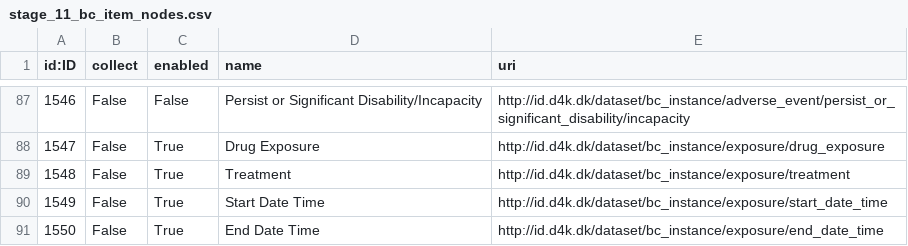
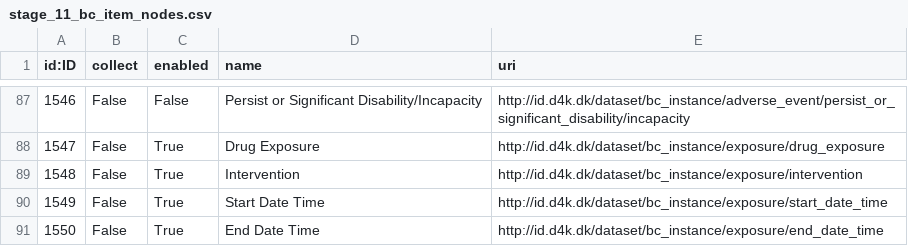
Before and after one commit to data4knowledge/biomedical_concepts, a CSV file: data/csv_load/stage_11_bc_item_nodes.csv, drawn as a sheet; only a part is shown, gaps mark what is left out.

Commit message:
Fix name

```diff
--- a/data/csv_load/stage_11_bc_item_nodes.csv
+++ b/data/csv_load/stage_11_bc_item_nodes.csv
@@ -88,3 +88,3 @@
 "1547","False","True","Drug Exposure","http://id.d4k.dk/dataset/bc_instance/exposure/drug_exposure"
-"1548","False","True","Treatment","http://id.d4k.dk/dataset/bc_instance/exposure/treatment"
+"1548","False","True","Intervention","http://id.d4k.dk/dataset/bc_instance/exposure/intervention"
 "1549","False","True","Start Date Time","http://id.d4k.dk/dataset/bc_instance/exposure/start_date_time"
```
Also changed, not shown: data/csv_load/stage_11_bc_data_type_nodes.csv, 3 other files.
